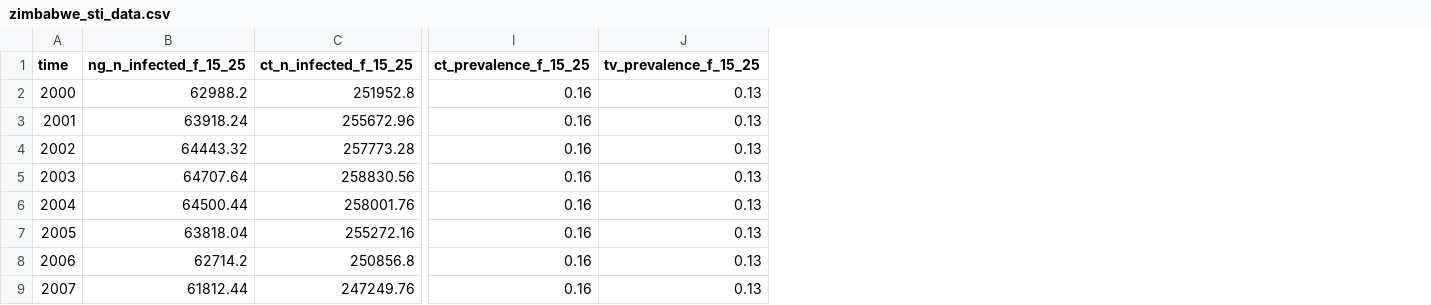
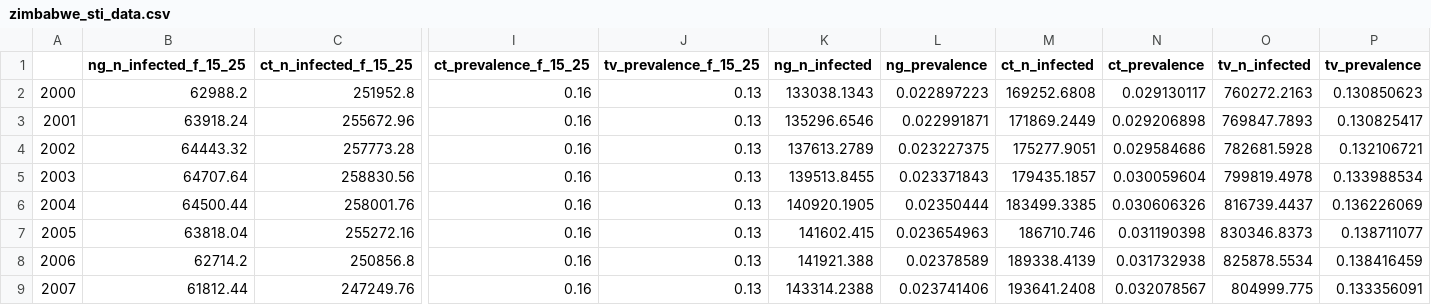
Before and after one commit to starsimhub/stisim_vddx_zim, a CSV file: data/zimbabwe_sti_data.csv, drawn as a sheet; only a part is shown, gaps mark what is left out; the diff names each change by its address in the sheet, - before the commit and + after, or states it on an @@ line.

```diff
--- a/data/zimbabwe_sti_data.csv
+++ b/data/zimbabwe_sti_data.csv
+column K (ng_n_infected), rows 2-9: 133038.1343 | 135296.6546 | 137613.2789 | 139513.8455 | 140920.1905 | 141602.415 | 141921.388 | 143314.2388
+column L (ng_prevalence), rows 2-9: 0.022897223 | 0.022991871 | 0.023227375 | 0.023371843 | 0.02350444 | 0.023654963 | 0.02378589 | 0.023741406
+column M (ct_n_infected), rows 2-9: 169252.6808 | 171869.2449 | 175277.9051 | 179435.1857 | 183499.3385 | 186710.746 | 189338.4139 | 193641.2408
+column N (ct_prevalence), rows 2-9: 0.029130117 | 0.029206898 | 0.029584686 | 0.030059604 | 0.030606326 | 0.031190398 | 0.031732938 | 0.032078567
+column O (tv_n_infected), rows 2-9: 760272.2163 | 769847.7893 | 782681.5928 | 799819.4978 | 816739.4437 | 830346.8373 | 825878.5534 | 804999.775
+column P (tv_prevalence), rows 2-9: 0.130850623 | 0.130825417 | 0.132106721 | 0.133988534 | 0.136226069 | 0.138711077 | 0.138416459 | 0.133356091
-A1: time
+A1: (empty)
```
Also changed, not shown: 1 other file.
